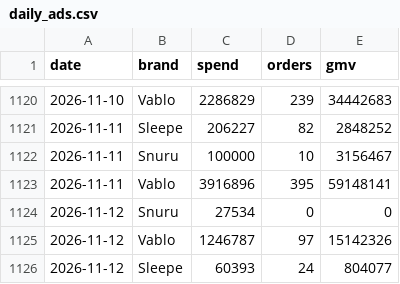
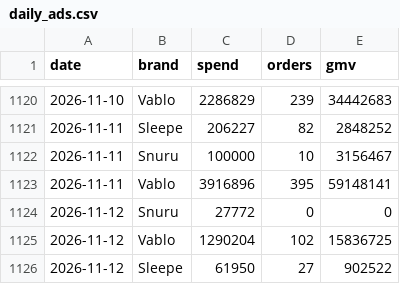
Before and after one commit to duthae12/adsreport, a CSV file: data/daily_ads.csv, drawn as a sheet; only a part is shown, gaps mark what is left out.

```diff
--- a/data/daily_ads.csv
+++ b/data/daily_ads.csv
@@ -1123,4 +1123,4 @@ date,brand,spend,orders,gmv
 2026-11-11,Vablo,3916896,395,59148141
-2026-11-12,Snuru,27534,0,0
-2026-11-12,Vablo,1246787,97,15142326
-2026-11-12,Sleepe,60393,24,804077
+2026-11-12,Snuru,27772,0,0
+2026-11-12,Vablo,1290204,102,15836725
+2026-11-12,Sleepe,61950,27,902522
```
Also changed, not shown: 2 other files.
